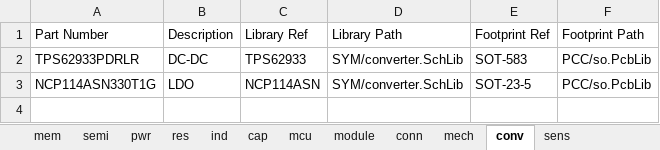
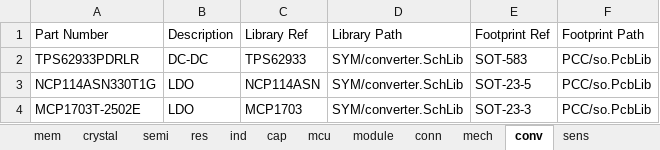
Before and after one commit to egordenisov/altium-lib, an Excel workbook: deneg.xlsx, sheet conv, drawn as a sheet; values as stored, in another font and other column widths than the file's, no borders; charts and pictures not drawn; the diff names each change by its address in the sheet, - before the commit and + after, or states it on an @@ line.

```diff
--- a/deneg.xlsx (sheet conv)
+++ b/deneg.xlsx (sheet conv)
-sheet tab: pwr
+sheet tab: crystal
+row 4: MCP1703T-2502E | LDO | MCP1703 | SYM/converter.SchLib | SOT-23-3 | PCC/so.PcbLib
```
Also changed, not shown: 5 other files.
